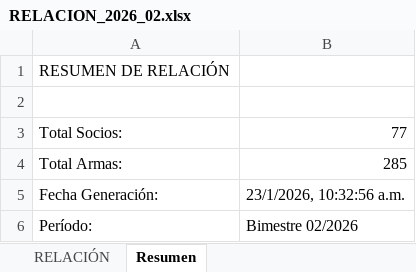
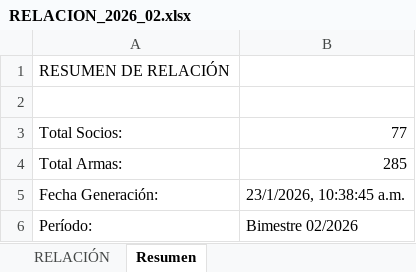
Before and after one commit to smunozsader/club-738-app, an Excel workbook: data/reportes-bimestrales/2026/02/RELACION_2026_02.xlsx, sheet Resumen, drawn as a sheet; values as stored, in another font and other column widths than the file's, no borders; the diff names each change by its address in the sheet, - before the commit and + after, or states it on an @@ line.

```diff
--- a/data/reportes-bimestrales/2026/02/RELACION_2026_02.xlsx (sheet Resumen)
+++ b/data/reportes-bimestrales/2026/02/RELACION_2026_02.xlsx (sheet Resumen)
-B5: 23/1/2026, 10:32:56 a.m.
+B5: 23/1/2026, 10:38:45 a.m.
```
Also changed, not shown: sheet RELACIÓN, data/reportes-bimestrales/2026/02/ANEXO_A_2026_02.xlsx, 4 other files.
